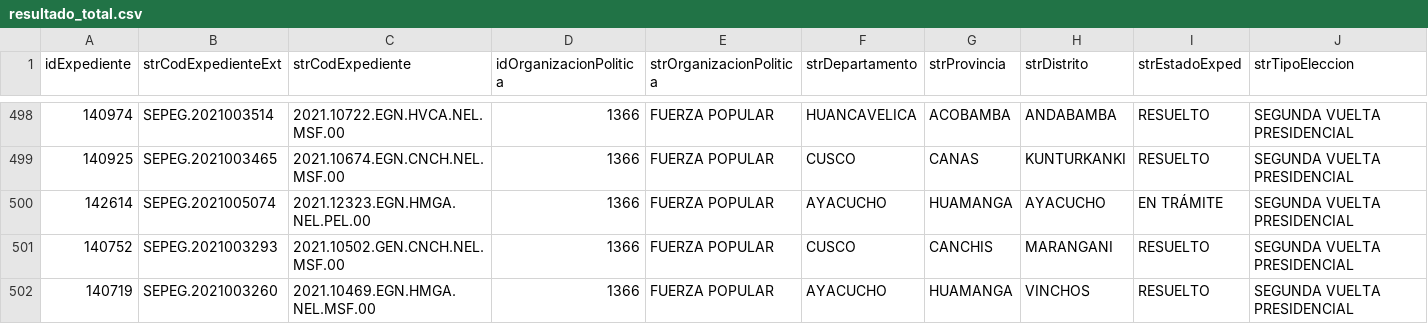
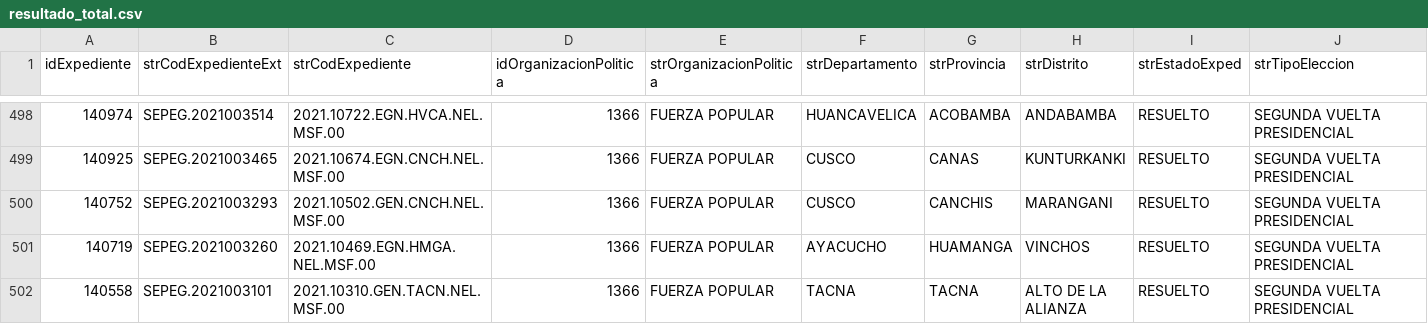
Before and after one commit to GenyLeong/nulidad_electoral, a CSV file: resultado_total.csv, drawn as a sheet; only a part is shown, gaps mark what is left out; the shorter side is filled out with more unchanged rows; rows hold the shown columns only; the diff names each change by its address in the sheet, - before the commit and + after, or states it on an @@ line.

```diff
--- a/resultado_total.csv
+++ b/resultado_total.csv
-row 500: 142614 | SEPEG.2021005074 | 2021.12323.EGN.HMGA.NEL.PEL.00 | 1366 | FUERZA POPULAR | AYACUCHO | HUAMANGA | AYACUCHO | EN TRÁMITE | SEGUNDA VUELTA PRESIDENCIAL
```
Also changed, not shown: pedidos_regiones_FP.csv, tabla_FP.csv, 1 other file.
